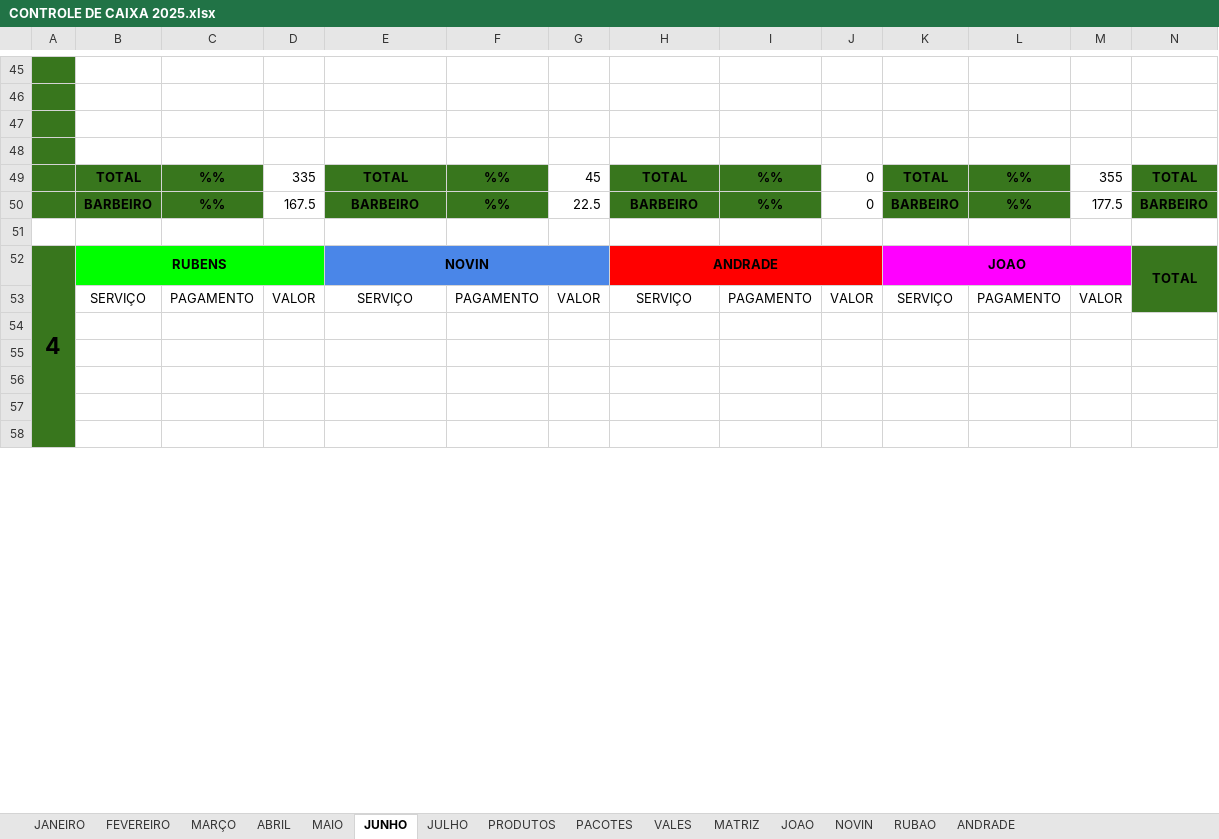
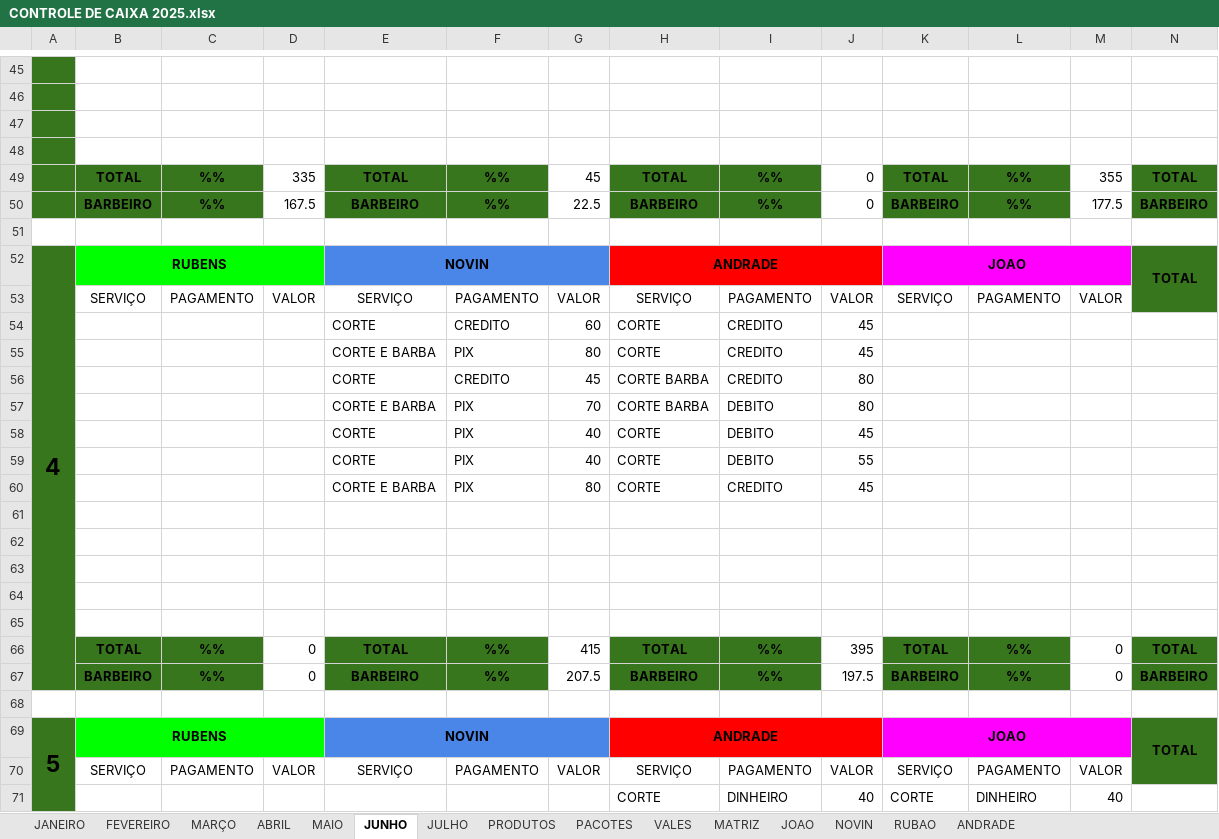
Before and after one commit to joaosantosxps/controle, an Excel workbook: CONTROLE DE CAIXA 2025.xlsx, sheet JUNHO, drawn as a sheet; only a part is shown, gaps mark what is left out; values as stored, in another font and other column widths than the file's, no borders; removed rows and columns are numbered as before the commit, all else as after; rows hold the shown columns only; the diff covers the shown part only; the diff names each change by its address in the sheet, - before the commit and + after, or states it on an @@ line.

```diff
--- a/CONTROLE DE CAIXA 2025.xlsx (sheet JUNHO)
+++ b/CONTROLE DE CAIXA 2025.xlsx (sheet JUNHO)
-A52:A67 merged
+A52:A67 merged
+row 54:  |  |  |  | CORTE | CREDITO | 60 | CORTE | CREDITO | 45
+row 55:  |  |  |  | CORTE E BARBA | PIX | 80 | CORTE | CREDITO | 45
+row 56:  |  |  |  | CORTE | CREDITO | 45 | CORTE BARBA | CREDITO | 80
+row 57:  |  |  |  | CORTE E BARBA | PIX | 70 | CORTE BARBA | DEBITO | 80
+row 58:  |  |  |  | CORTE | PIX | 40 | CORTE | DEBITO | 45
+row 59:  |  |  |  | CORTE | PIX | 40 | CORTE | DEBITO | 55
+row 60:  |  |  |  | CORTE E BARBA | PIX | 80 | CORTE | CREDITO | 45
+row 66:  | TOTAL | %% | 0 | TOTAL | %% | 415 | TOTAL | %% | 395 | TOTAL | %% | 0 | TOTAL
+row 67:  | BARBEIRO | %% | 0 | BARBEIRO | %% | 207.5 | BARBEIRO | %% | 197.5 | BARBEIRO | %% | 0 | BARBEIRO
+row 68: (empty)
+row 71:  |  |  |  |  |  |  | CORTE | DINHEIRO | 40 | CORTE | DINHEIRO | 40
```
Also changed, not shown: 30 added rows, 41 removed rows, 6 moved rows, 56 edited cells and cell formats elsewhere in this sheet, sheet PRODUTOS, sheet PACOTES, formulas that keep their value.
